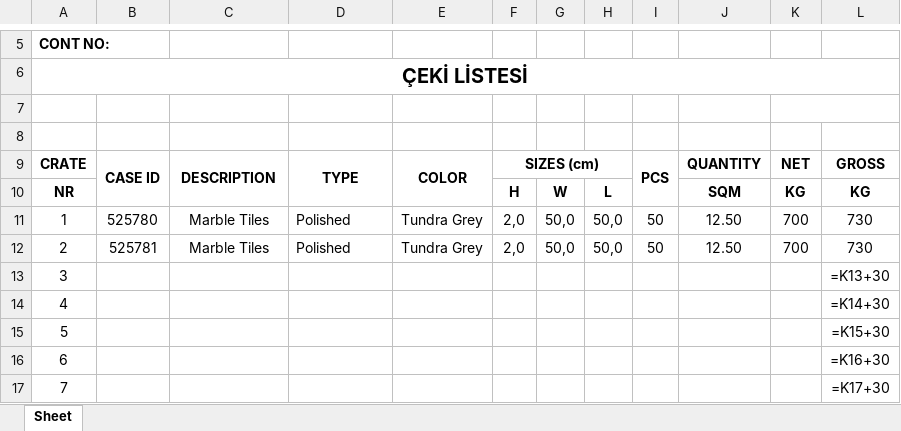
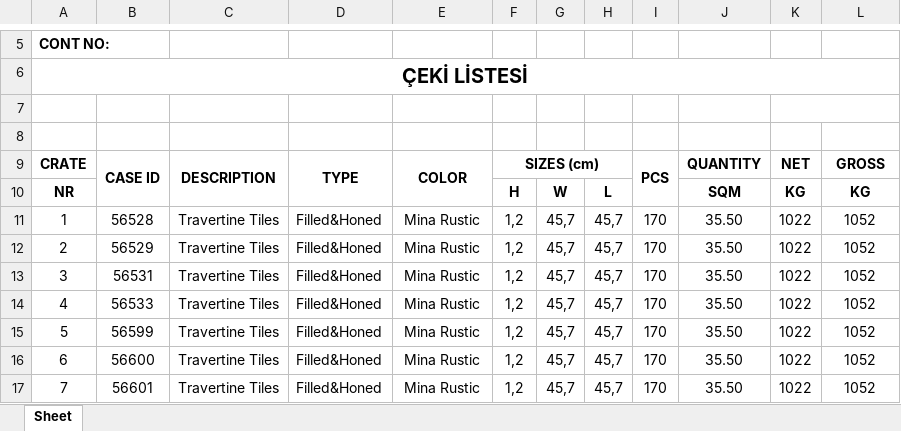
Before and after one commit to Thusuaso/newprojectservis, an Excel workbook: resource_api/shared/dosyalar/ceki_listesi.xlsx, sheet Sheet, drawn as a sheet; only a part is shown, gaps mark what is left out; values as stored, in another font and other column widths than the file's, no borders; formulas without a stored value are shown as written; the diff covers the shown part only; the diff names each change by its address in the sheet, - before the commit and + after, or states it on an @@ line.

```diff
--- a/resource_api/shared/dosyalar/ceki_listesi.xlsx (sheet Sheet)
+++ b/resource_api/shared/dosyalar/ceki_listesi.xlsx (sheet Sheet)
-B11: 525780
+B11: 56528
-C11:C12: Marble Tiles
+C11:C12: Travertine Tiles
-D11:D12: Polished
+D11:D12: Filled&Honed
-E11:E12: Tundra Grey
+E11:E12: Mina Rustic
-F11:F12: 2,0
+F11:F12: 1,2
-G11:G12: 50,0
+G11:G12: 45,7
-H11:H12: 50,0
+H11:H12: 45,7
-I11:I12: 50
+I11:I12: 170
-J11:J12: 12.50
+J11:J12: 35.50
-K11:K12: 700
+K11:K12: 1022
-L11:L12: 730
+L11:L12: 1052
-B12: 525781
+B12: 56529
-B13: (empty)
+B13: 56531
-C13:C17: (empty)
+C13:C17: Travertine Tiles
-D13:D17: (empty)
+D13:D17: Filled&Honed
-E13:E17: (empty)
+E13:E17: Mina Rustic
-F13:F17: (empty)
+F13:F17: 1,2
-G13:G17: (empty)
+G13:G17: 45,7
-H13:H17: (empty)
+H13:H17: 45,7
-I13:I17: (empty)
+I13:I17: 170
-J13:J17: (empty)
+J13:J17: 35.50
-K13:K17: (empty)
+K13:K17: 1022
-L13: =K13+30
+L13: 1052
-B14: (empty)
+B14: 56533
-L14: =K14+30
+L14: 1052
-B15: (empty)
+B15: 56599
-L15: =K15+30
+L15: 1052
-B16: (empty)
+B16: 56600
-L16: =K16+30
+L16: 1052
-B17: (empty)
+B17: 56601
-L17: =K17+30
+L17: 1052
```
Also changed, not shown: 374 edited cells elsewhere in this sheet, resource_api/raporlar/dosyalar/Seleksiyon Üretim Etiket.xlsx, 18 other files.
